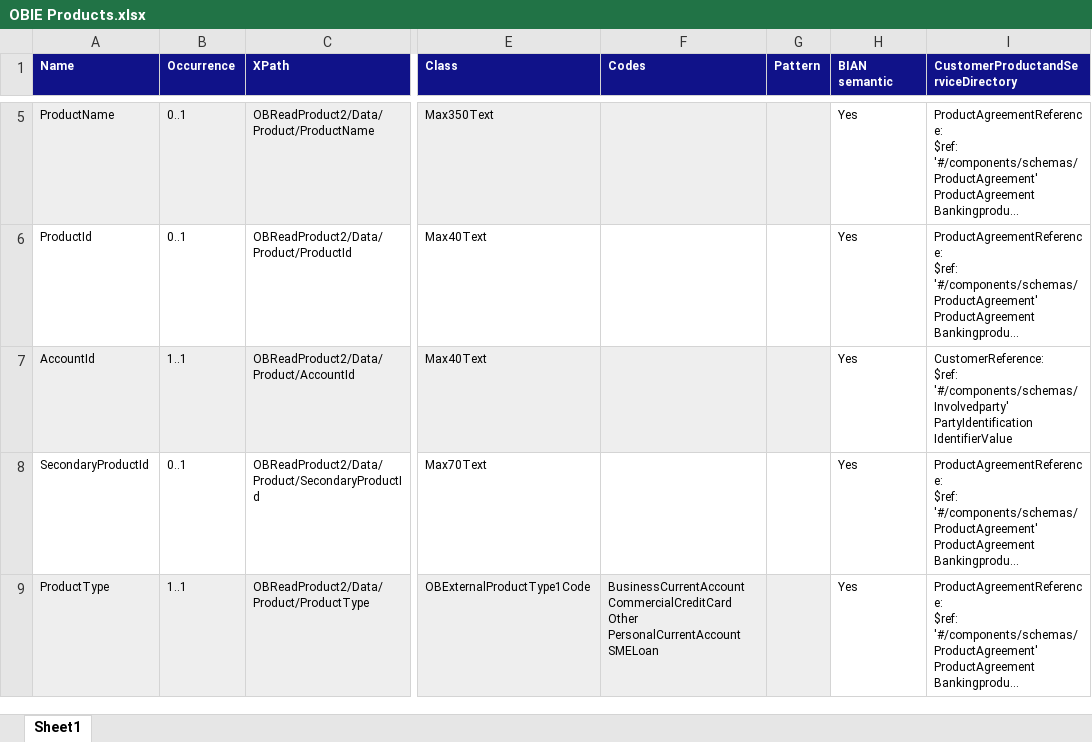
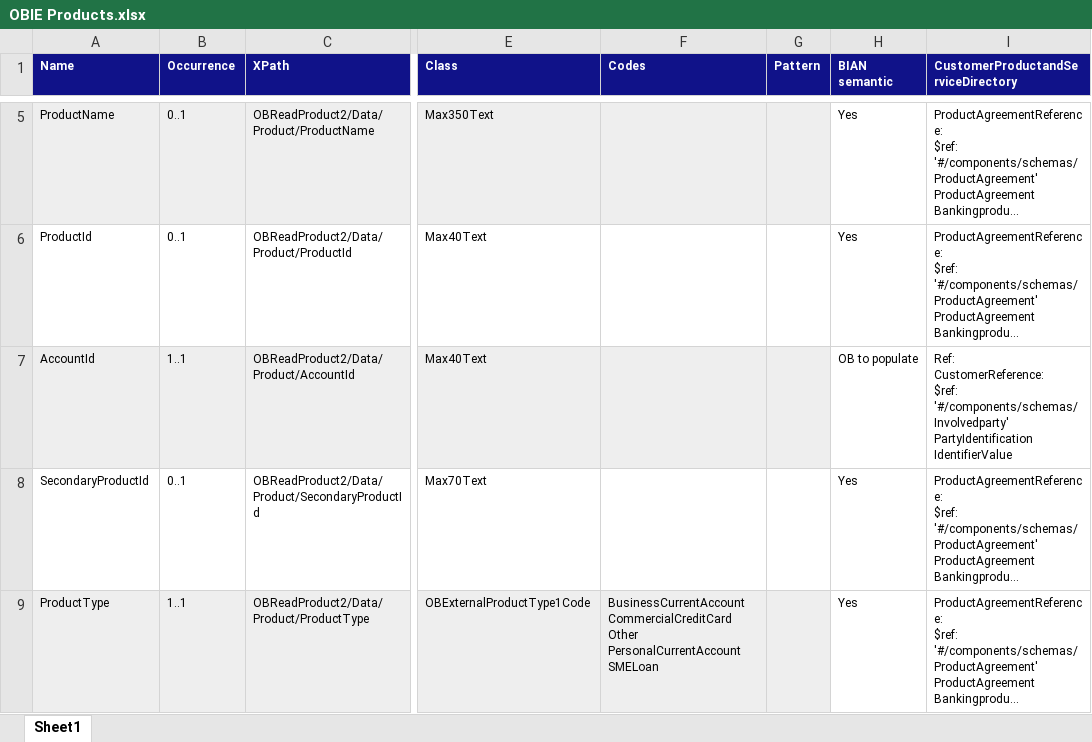
Before and after one commit to EdwinsonCity/OBtoBIANMapping, an Excel workbook: OBIE Products.xlsx, sheet Sheet1, drawn as a sheet; only a part is shown, gaps mark what is left out; long unchanged cells end in …; values as stored, in another font and other column widths than the file's, no borders; ↵ is a line break in a cell; the diff names each change by its address in the sheet, - before the commit and + after, or states it on an @@ line.

Commit message:
Add files via upload

```diff
--- a/OBIE Products.xlsx (sheet Sheet1)
+++ b/OBIE Products.xlsx (sheet Sheet1)
-H7 (BIAN semantic): Yes
+H7 (BIAN semantic): OB to populate
-I7: CustomerReference: ↵ $ref:…
+I7: Ref: ↵ CustomerReference: ↵ $ref:…
```
